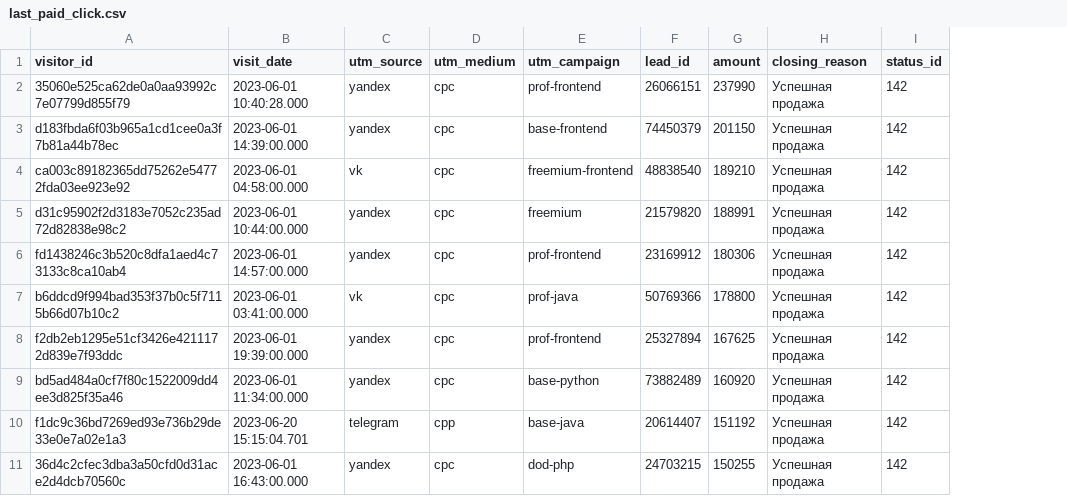
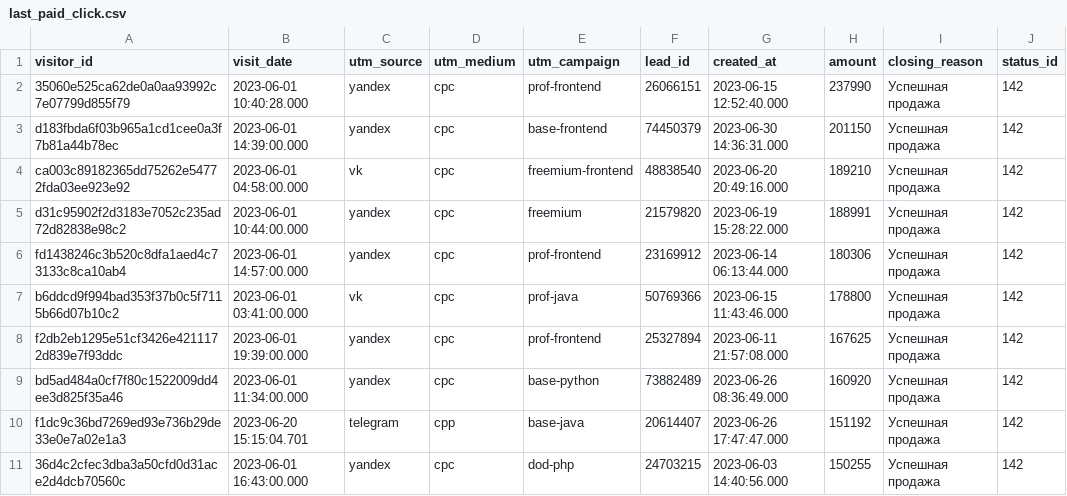
Before and after one commit to Antimen777/data-analytics-project-96, a CSV file: last_paid_click.csv, drawn as a sheet; the diff names each change by its address in the sheet, - before the commit and + after, or states it on an @@ line.

```diff
--- a/last_paid_click.csv
+++ b/last_paid_click.csv
+column G (created_at), rows 2-11: 2023-06-15 12:52:40.000 | 2023-06-30 14:36:31.000 | 2023-06-20 20:49:16.000 | 2023-06-19 15:28:22.000 | 2023-06-14 06:13:44.000 | 2023-06-15 11:43:46.000 | 2023-06-11 21:57:08.000 | 2023-06-26 08:36:49.000 | 2023-06-26 17:47:47.000 | 2023-06-03 14:40:56.000
```
Also changed, not shown: 1 other file.
